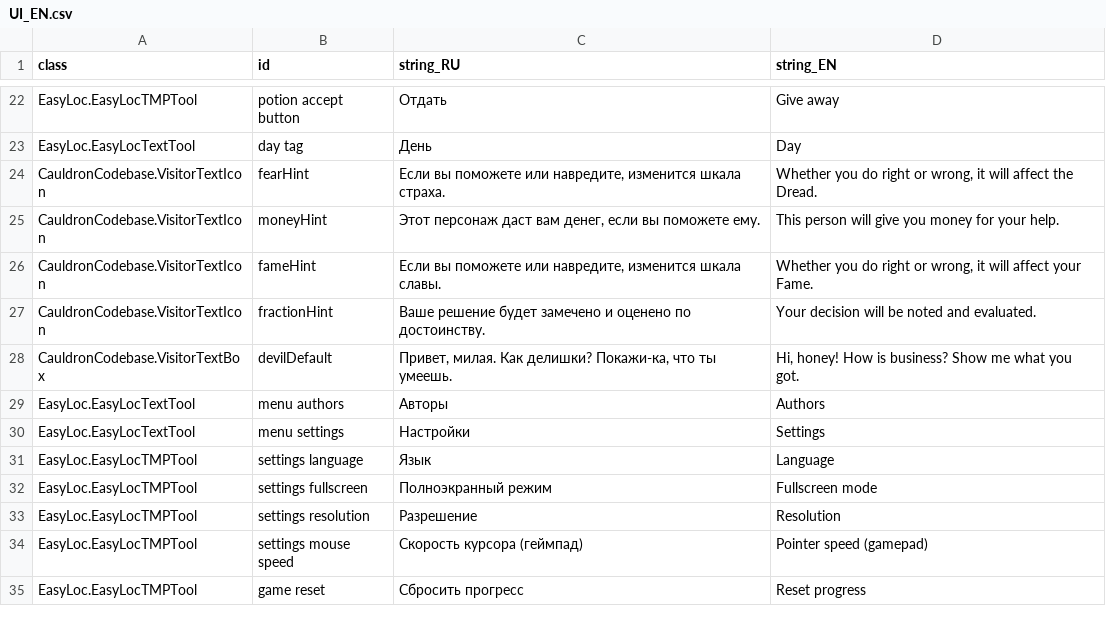
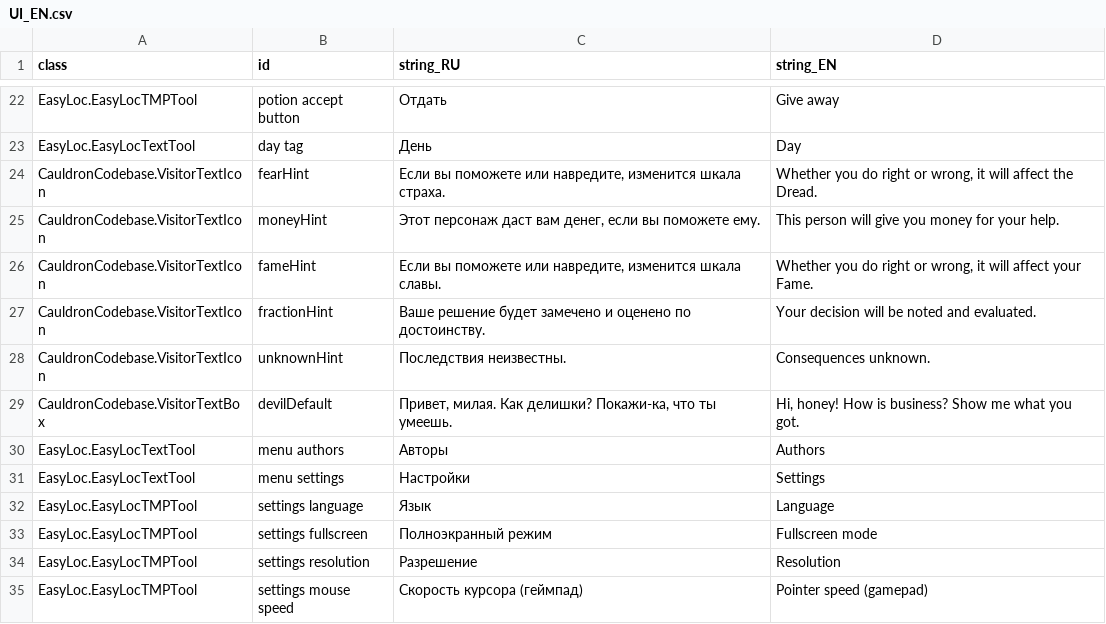
Before and after one commit to MoreenTissedy/LudumDare50, a CSV file: Cauldron/Assets/Localize/UI_EN.csv, drawn as a sheet; only a part is shown, gaps mark what is left out; the shorter side is filled out with more unchanged rows; the diff names each change by its address in the sheet, - before the commit and + after, or states it on an @@ line.

```diff
--- a/Cauldron/Assets/Localize/UI_EN.csv
+++ b/Cauldron/Assets/Localize/UI_EN.csv
+row 28: CauldronCodebase.VisitorTextIcon | unknownHint | Последствия неизвестны. | Сonsequences unknown.
```
Also changed, not shown: 32 other files.
